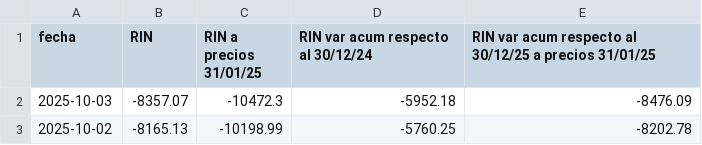
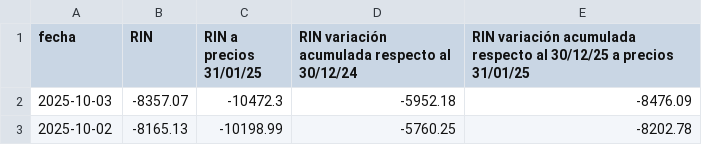
Before and after one commit to jesusrobles824/bases-de-datos, a CSV file: Reservas_Netas.csv, drawn as a sheet; only a part is shown.

```diff
--- a/Reservas_Netas.csv
+++ b/Reservas_Netas.csv
@@ -1,2 +1,2 @@
-fecha,RIN,RIN a precios 31/01/25,RIN var acum respecto al 30/12/24,RIN var acum respecto al 30/12/25 a precios 31/01/25
+fecha,RIN,RIN a precios 31/01/25,RIN variación acumulada respecto al 30/12/24,RIN variación acumulada respecto al 30/12/25 a precios 31/01/25
 2025-10-03,-8357.07,-10472.3,-5952.18,-8476.09
```
